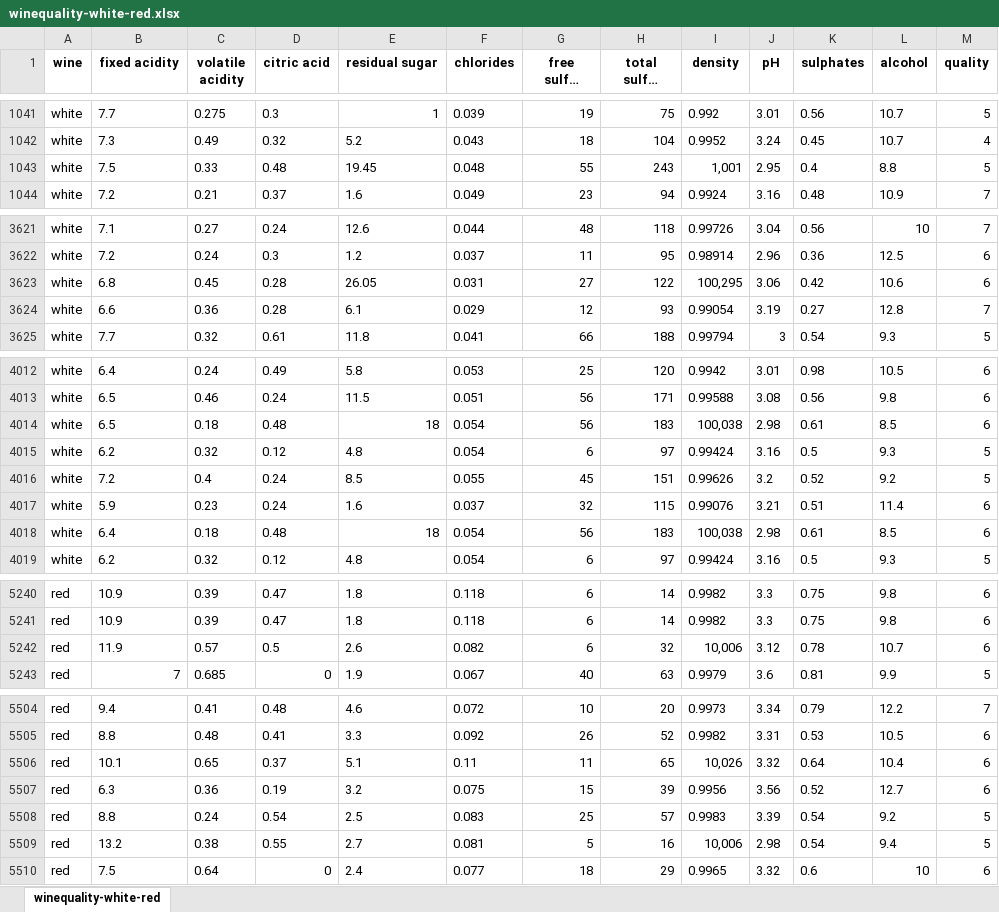
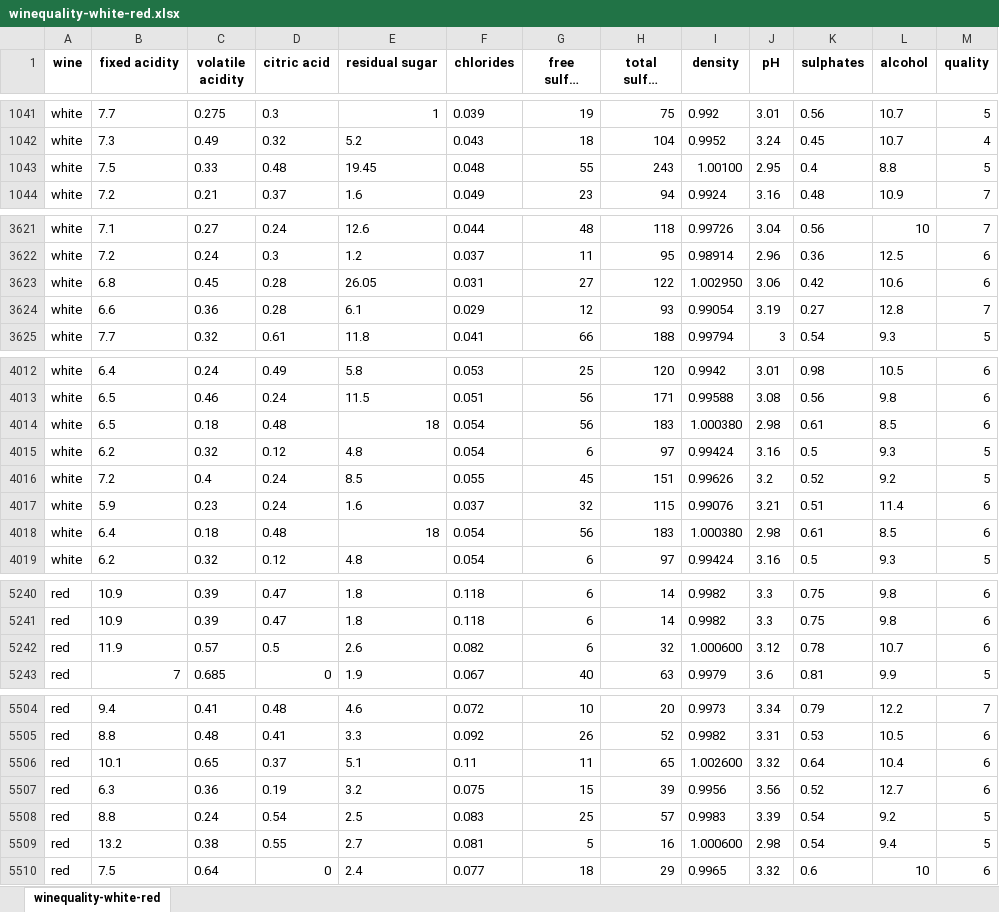
Before and after one commit to IBVazquez/winequality, an Excel workbook: winequality-white-red.xlsx, sheet winequality-white-red, drawn as a sheet; only a part is shown, gaps mark what is left out; long unchanged cells end in …; values as stored, in another font and other column widths than the file's, no borders; the diff names each change by its address in the sheet, - before the commit and + after, or states it on an @@ line.

Commit message:
Add files via upload

```diff
--- a/winequality-white-red.xlsx (sheet winequality-white-red)
+++ b/winequality-white-red.xlsx (sheet winequality-white-red)
-I1043 (density): 1,001
+I1043 (density): 1.00100
-I3623 (density): 100,295
+I3623 (density): 1.002950
-I4014 (density): 100,038
+I4014 (density): 1.000380
-I4018 (density): 100,038
+I4018 (density): 1.000380
-I5242 (density): 10,006
+I5242 (density): 1.000600
-I5506 (density): 10,026
+I5506 (density): 1.002600
-I5509 (density): 10,006
+I5509 (density): 1.000600
```
